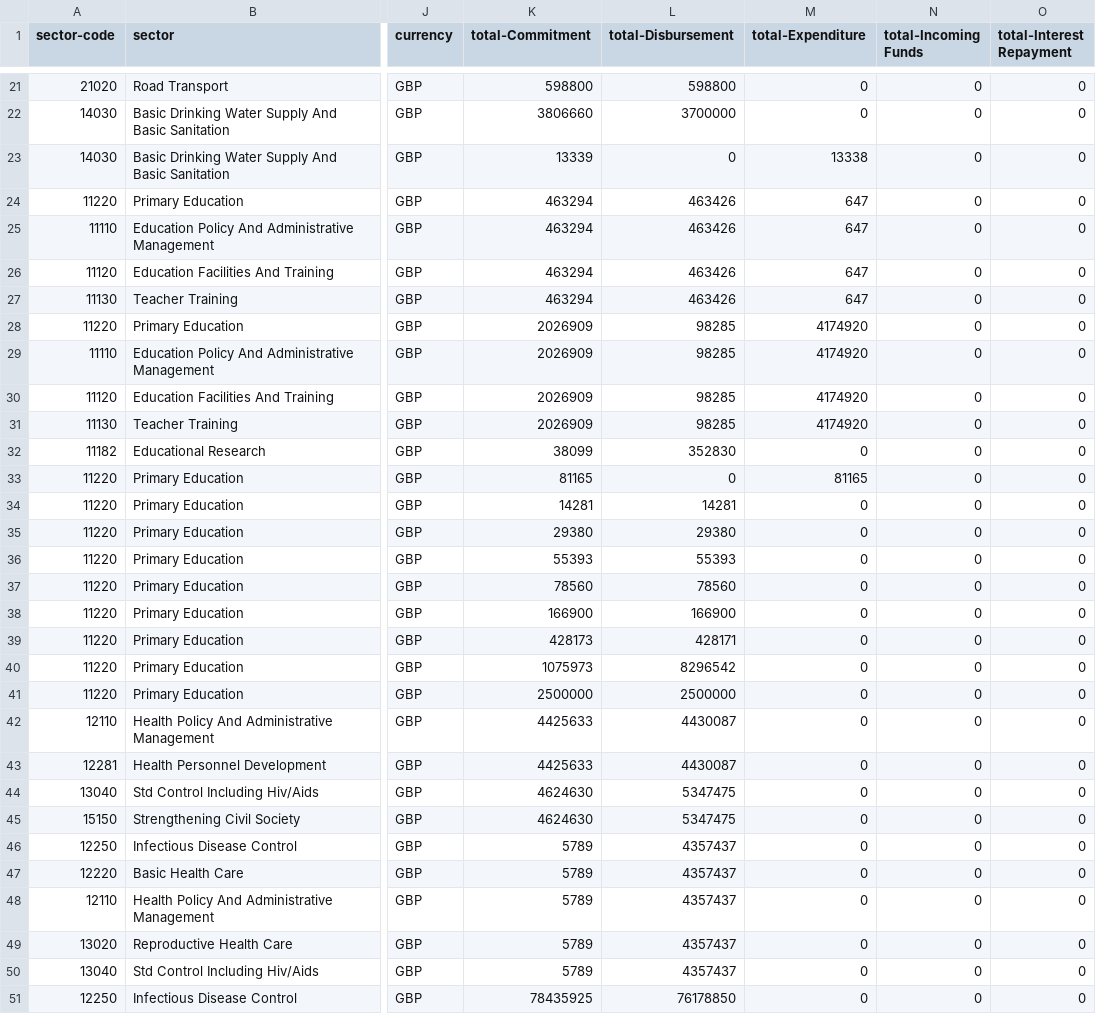
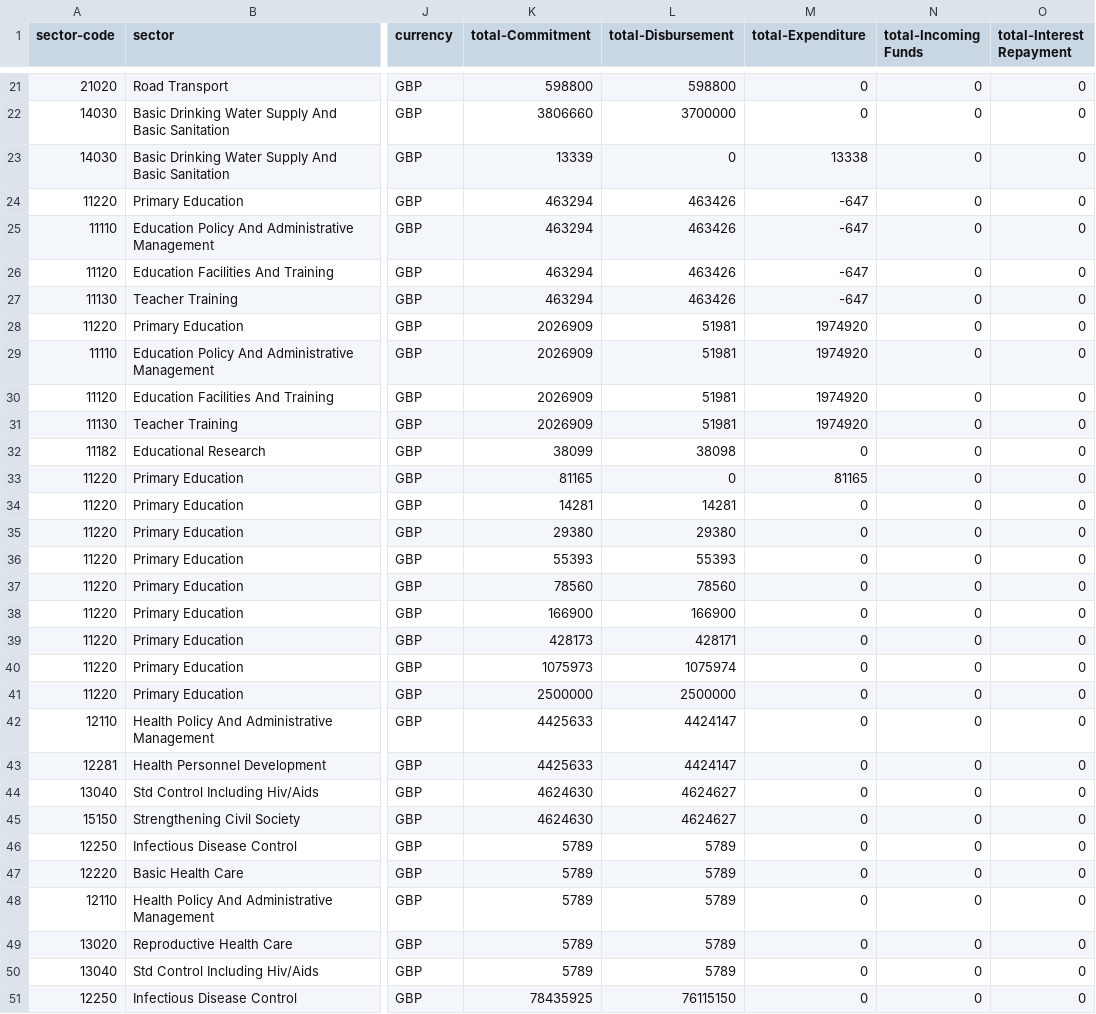
Before and after one commit to IATI/IATI-Datastore, a CSV file: acceptance_tests/dfid_drc/outputs/activities_by_sector.csv, drawn as a sheet; only a part is shown, gaps mark what is left out; the diff covers the shown part only; the diff names each change by its address in the sheet, - before the commit and + after, or states it on an @@ line.

Commit message:
Updated dfid tests after BA's feedback.
* Negative values are parsed as neg values
* Dates are yyyy-mm-dd

```diff
--- a/acceptance_tests/dfid_drc/outputs/activities_by_sector.csv
+++ b/acceptance_tests/dfid_drc/outputs/activities_by_sector.csv
-M24:M27 (total-Expenditure): 647
+M24:M27 (total-Expenditure): -647
-L28:L31 (total-Disbursement): 98285
+L28:L31 (total-Disbursement): 51981
-M28:M31 (total-Expenditure): 4174920
+M28:M31 (total-Expenditure): 1974920
-L32 (total-Disbursement): 352830
+L32 (total-Disbursement): 38098
-L40 (total-Disbursement): 8296542
+L40 (total-Disbursement): 1075974
-L42:L43 (total-Disbursement): 4430087
+L42:L43 (total-Disbursement): 4424147
-L44:L45 (total-Disbursement): 5347475
+L44:L45 (total-Disbursement): 4624627
-L46:L50 (total-Disbursement): 4357437
+L46:L50 (total-Disbursement): 5789
-L51 (total-Disbursement): 76178850
+L51 (total-Disbursement): 76115150
```
Also changed, not shown: 3 edited cells elsewhere in this file, acceptance_tests/dfid_drc/outputs/activities.csv, acceptance_tests/dfid_drc/outputs/activities_by_country.csv, 5 other files.
